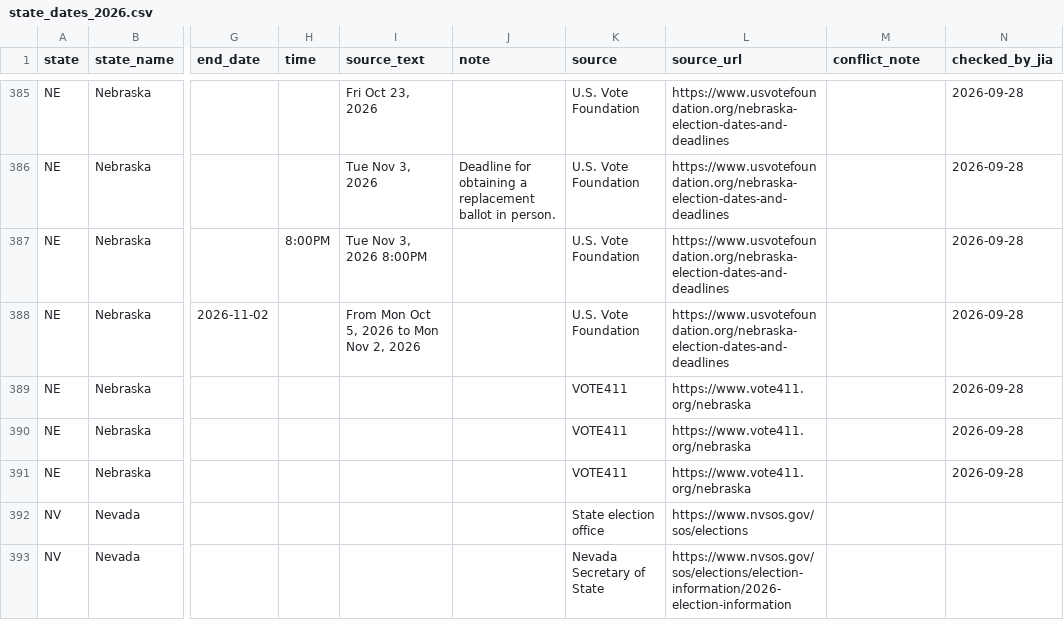
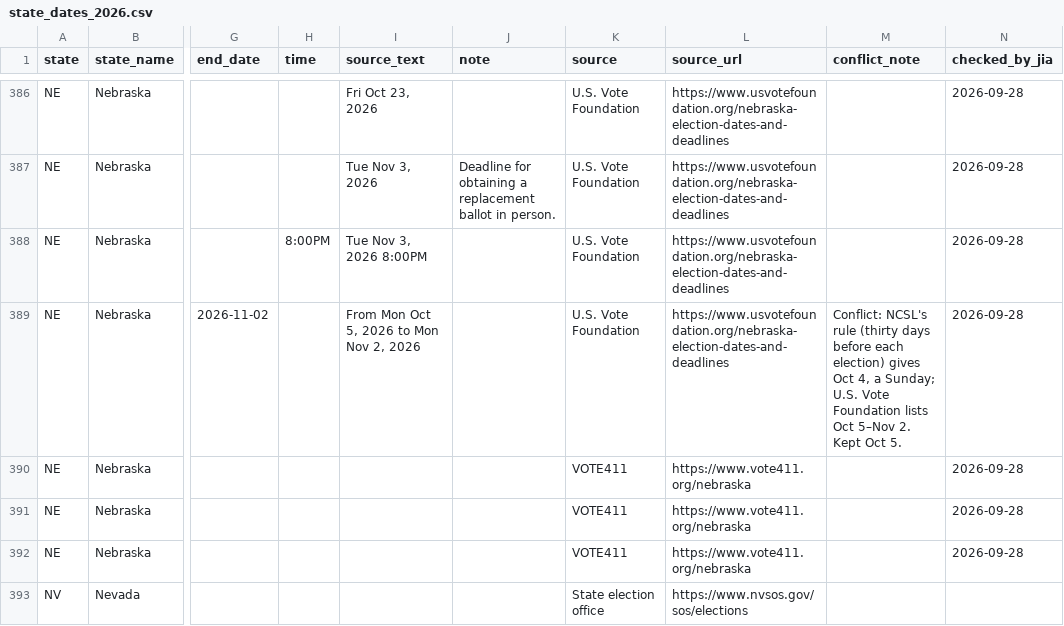
Before and after one commit to zhangj-brennan/midterms, a CSV file: keydates/state_dates_2026.csv, drawn as a sheet; only a part is shown, gaps mark what is left out; the shorter side is filled out with more unchanged rows; addresses are those after the commit; the diff covers the shown part only; the diff names each change by its address in the sheet, - before the commit and + after, or states it on an @@ line.

Commit message:
ca

```diff
--- a/keydates/state_dates_2026.csv
+++ b/keydates/state_dates_2026.csv
-M389 (conflict_note): (empty)
+M389 (conflict_note): Conflict: NCSL's rule (thirty days before each election) gives Oct 4, a Sunday; U.S. Vote Foundation lists Oct 5–Nov 2. Kept Oct 5.
```
Also changed, not shown: 1 added row and 37 edited cells elsewhere in this file.
